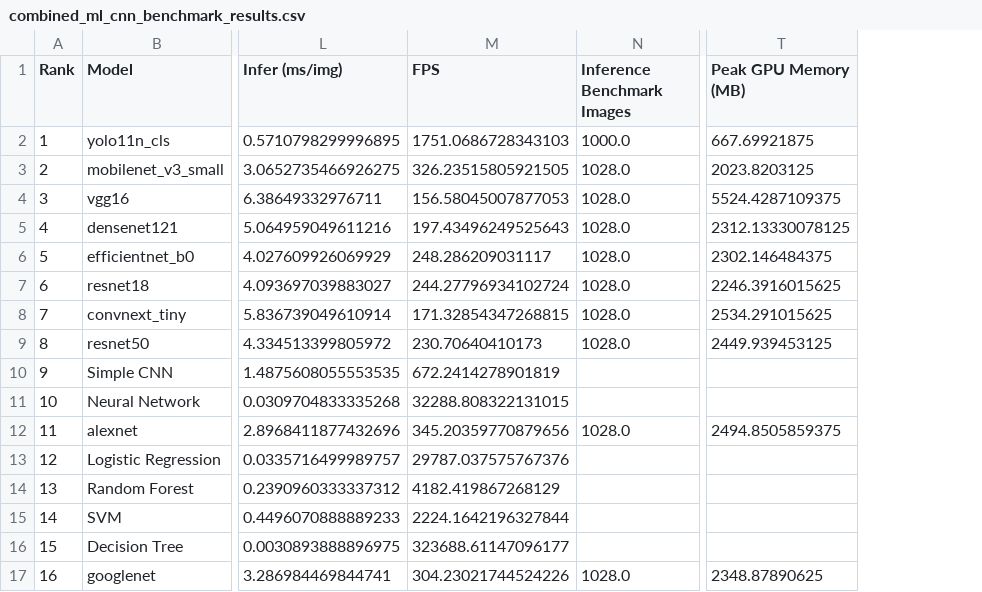
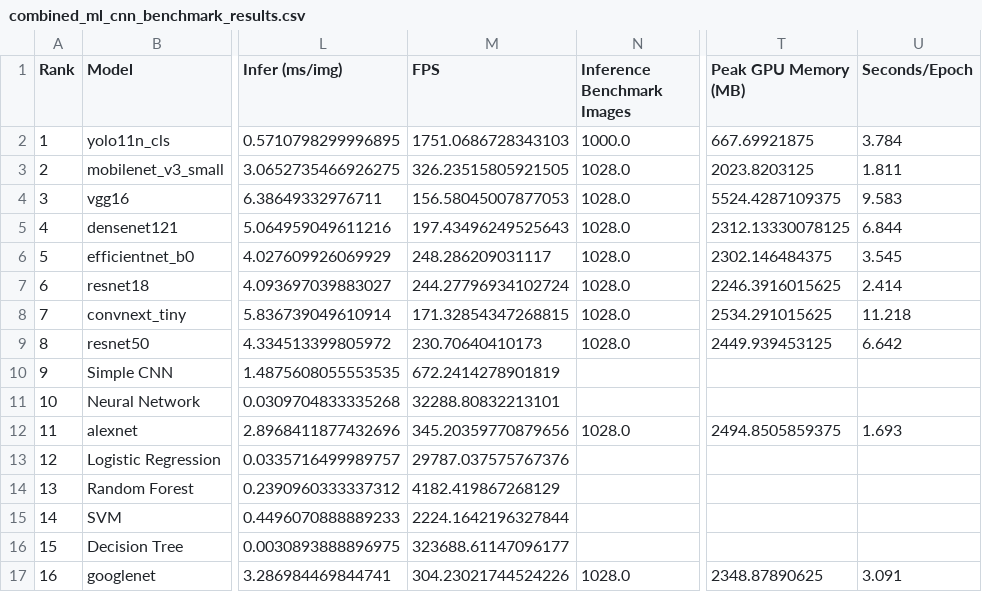
Before and after one commit to cbwash4/Christina_Washington_CV_Benchmarking, a CSV file: combined_ml_cnn_benchmark_results.csv, drawn as a sheet; only a part is shown, gaps mark what is left out; the diff names each change by its address in the sheet, - before the commit and + after, or states it on an @@ line.

Commit message:
Add CV benchmarking pipeline and results

```diff
--- a/combined_ml_cnn_benchmark_results.csv
+++ b/combined_ml_cnn_benchmark_results.csv
+column U (Seconds/Epoch), rows 2-17: 3.784 | 1.811 | 9.583 | 6.844 | 3.545 | 2.414 | 11.218 | 6.642 |  |  | 1.693 |  |  |  |  | 3.091
-M11 (FPS): 32288.808322131015
+M11 (FPS): 32288.80832213101
```
Also changed, not shown: results/combined_ml_cnn_benchmark_results.csv, 7 other files.
